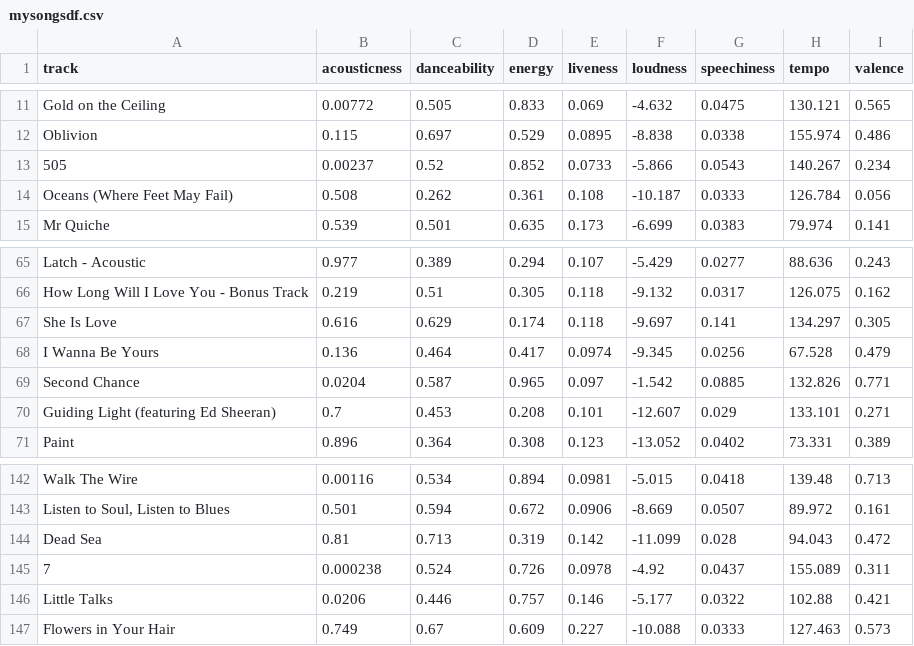
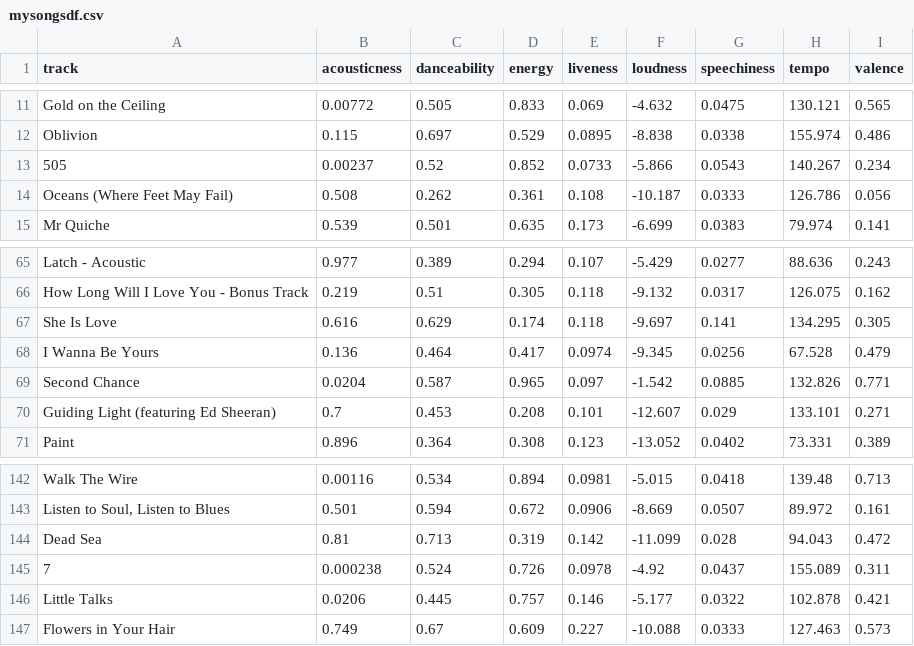
Before and after one commit to ilindgren/Spotify-Music-Data-Analyses, a CSV file: mysongsdf.csv, drawn as a sheet; only a part is shown, gaps mark what is left out.

```diff
--- a/mysongsdf.csv
+++ b/mysongsdf.csv
@@ -13,3 +13,3 @@ Oblivion,0.115,0.697,0.529,0.0895,-8.838,0.0338,155.974,0.486
 505,0.00237,0.52,0.852,0.0733,-5.866,0.0543,140.267,0.234
-Oceans (Where Feet May Fail),0.508,0.262,0.361,0.108,-10.187,0.0333,126.784,0.056
+Oceans (Where Feet May Fail),0.508,0.262,0.361,0.108,-10.187,0.0333,126.786,0.056
 Mr Quiche,0.539,0.501,0.635,0.173,-6.699,0.0383,79.974,0.141
@@ -66,3 +66,3 @@ Latch - Acoustic,0.977,0.389,0.294,0.107,-5.429,0.0277,88.636,0.243
 How Long Will I Love You - Bonus Track,0.219,0.51,0.305,0.118,-9.132,0.0317,126.075,0.162
-She Is Love,0.616,0.629,0.174,0.118,-9.697,0.141,134.297,0.305
+She Is Love,0.616,0.629,0.174,0.118,-9.697,0.141,134.295,0.305
 I Wanna Be Yours,0.136,0.464,0.417,0.0974,-9.345,0.0256,67.528,0.479
@@ -145,3 +145,3 @@ Dead Sea,0.81,0.713,0.319,0.142,-11.099,0.028,94.043,0.472
 7,0.000238,0.524,0.726,0.0978,-4.92,0.0437,155.089,0.311
-Little Talks,0.0206,0.446,0.757,0.146,-5.177,0.0322,102.88,0.421
+Little Talks,0.0206,0.445,0.757,0.146,-5.177,0.0322,102.878,0.421
 Flowers in Your Hair,0.749,0.67,0.609,0.227,-10.088,0.0333,127.463,0.573
```
Also changed, not shown: bestofdecade_df.csv, izzy2018_df.csv, 9 other files.
